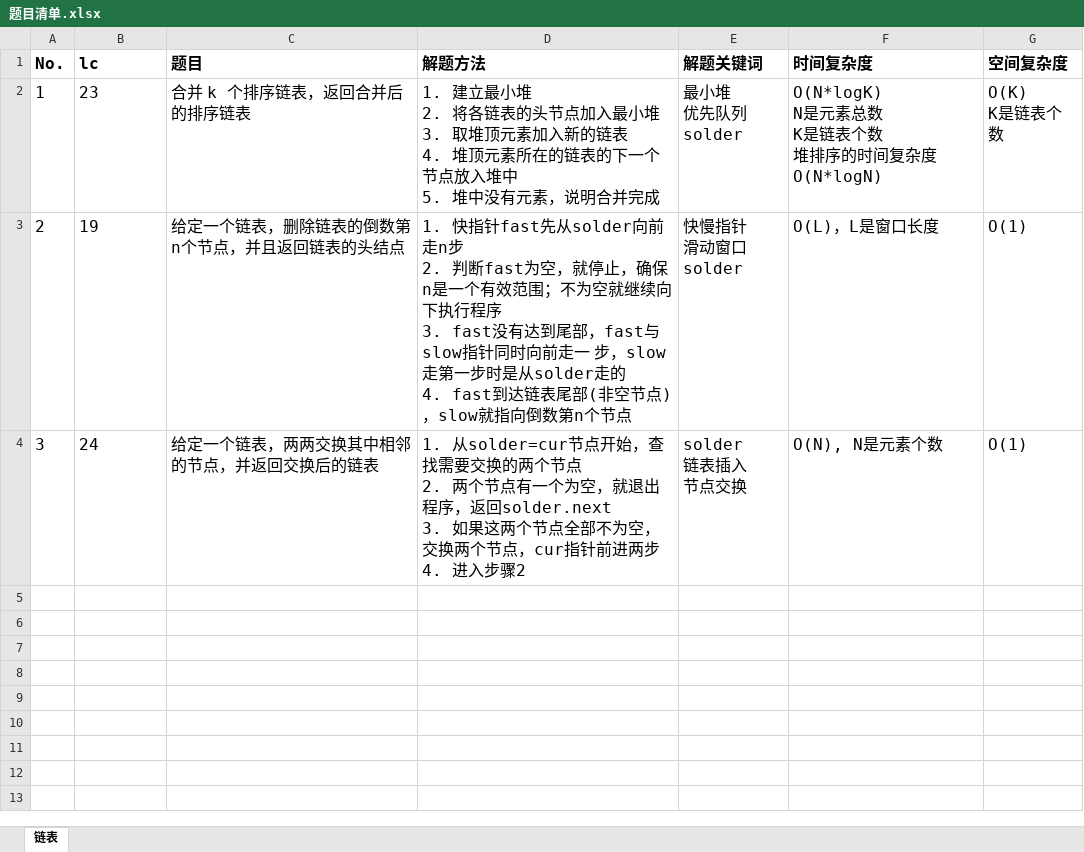
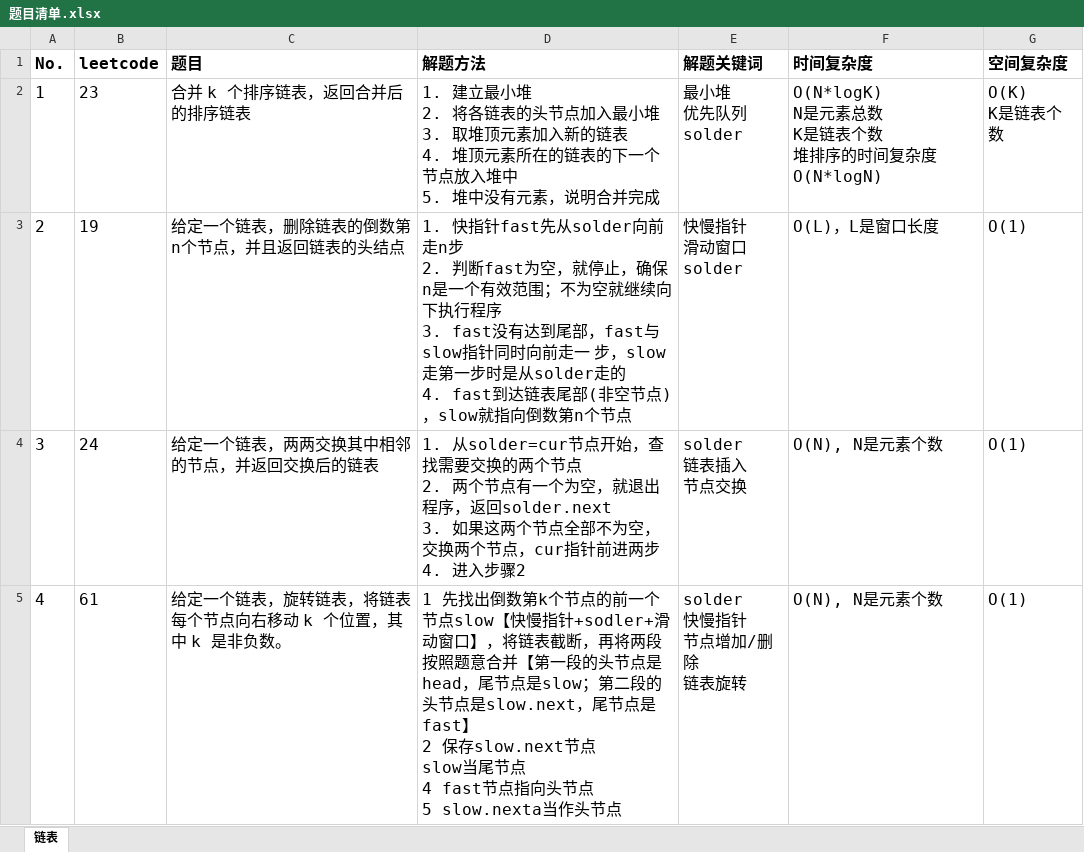
Before and after one commit to baojingh/DataStructure, an Excel workbook: src/main/java/summary/题目清单.xlsx, sheet 链表, drawn as a sheet; values as stored, in another font and other column widths than the file's, no borders; ↵ is a line break in a cell; the diff names each change by its address in the sheet, - before the commit and + after, or states it on an @@ line.

Commit message:
rotate  with linked list

```diff
--- a/src/main/java/summary/题目清单.xlsx (sheet 链表)
+++ b/src/main/java/summary/题目清单.xlsx (sheet 链表)
-B1: lc
+B1: leetcode
+row 5: 4 | 61 | 给定一个链表，旋转链表，将链表每个节点向右移动 k 个位置，其中 k 是非负数。 | 1 先找出倒数第k个节点的前一个节点slow【快慢指针+sodler+滑动窗口】，将链表截断，再将两段按照题意合并【第一段的头节点是head，尾节点是slow；第二段的头节点是slow.next，尾节点是fast】 ↵ 2 保存slow.next节点 ↵ slow当尾节点 ↵ 4 fast节点指向头节点 ↵ 5 slow.nexta当作头节点 | solder ↵ 快慢指针 ↵ 节点增加/删除 ↵ 链表旋转 | O(N), N是元素个数 | O(1)
```
Also changed, not shown: 1 other file.
